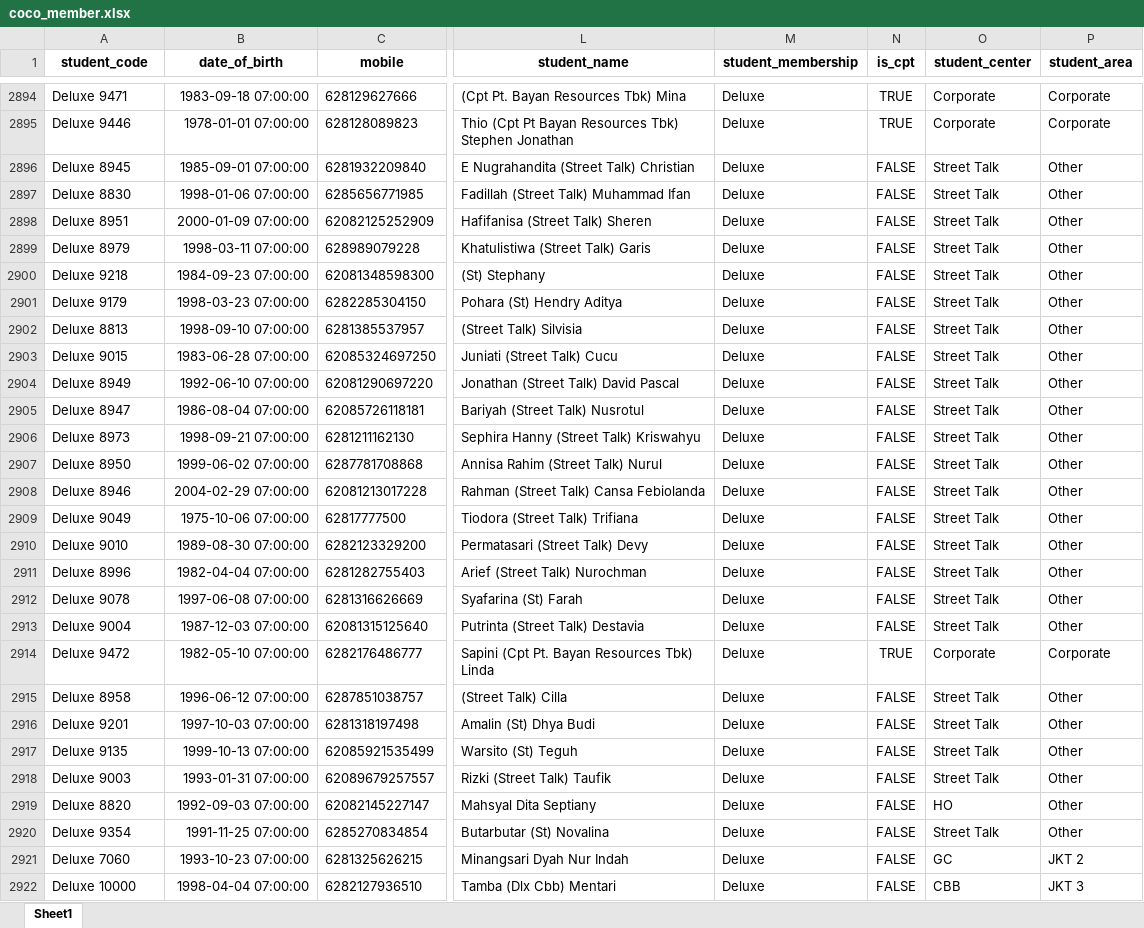
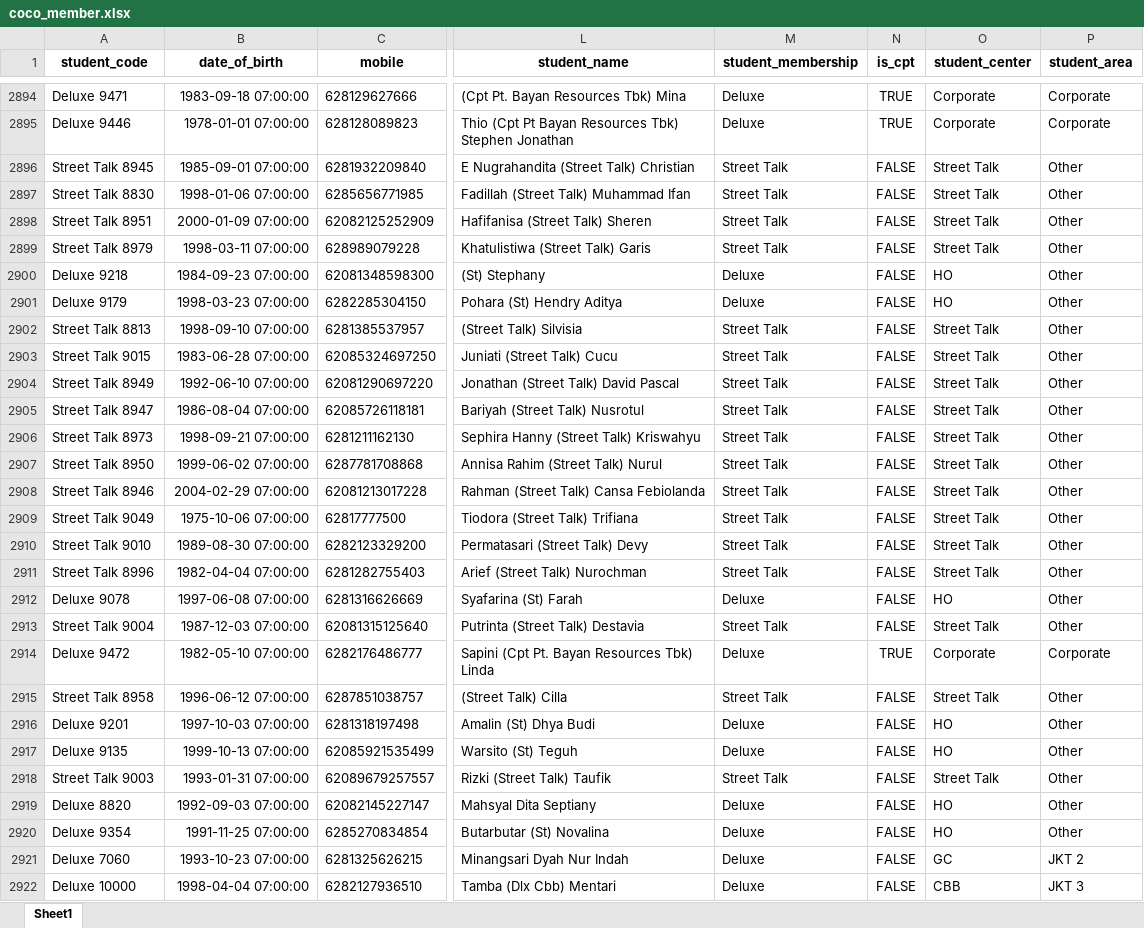
Before and after one commit to danjelito/wse-coco-member, an Excel workbook: output/2023-12/coco_member.xlsx, sheet Sheet1, drawn as a sheet; only a part is shown, gaps mark what is left out; values as stored, in another font and other column widths than the file's, no borders; the diff covers the shown part only; the diff names each change by its address in the sheet, - before the commit and + after, or states it on an @@ line.

```diff
--- a/output/2023-12/coco_member.xlsx (sheet Sheet1)
+++ b/output/2023-12/coco_member.xlsx (sheet Sheet1)
-A2896 (student_code): Deluxe 8945
+A2896 (student_code): Street Talk 8945
-M2896:M2899 (student_membership): Deluxe
+M2896:M2899 (student_membership): Street Talk
-A2897 (student_code): Deluxe 8830
+A2897 (student_code): Street Talk 8830
-A2898 (student_code): Deluxe 8951
+A2898 (student_code): Street Talk 8951
-A2899 (student_code): Deluxe 8979
+A2899 (student_code): Street Talk 8979
-O2900:O2901 (student_center): Street Talk
+O2900:O2901 (student_center): HO
-A2902 (student_code): Deluxe 8813
+A2902 (student_code): Street Talk 8813
-M2902:M2911 (student_membership): Deluxe
+M2902:M2911 (student_membership): Street Talk
-A2903 (student_code): Deluxe 9015
+A2903 (student_code): Street Talk 9015
-A2904 (student_code): Deluxe 8949
+A2904 (student_code): Street Talk 8949
-A2905 (student_code): Deluxe 8947
+A2905 (student_code): Street Talk 8947
-A2906 (student_code): Deluxe 8973
+A2906 (student_code): Street Talk 8973
-A2907 (student_code): Deluxe 8950
+A2907 (student_code): Street Talk 8950
-A2908 (student_code): Deluxe 8946
+A2908 (student_code): Street Talk 8946
-A2909 (student_code): Deluxe 9049
+A2909 (student_code): Street Talk 9049
-A2910 (student_code): Deluxe 9010
+A2910 (student_code): Street Talk 9010
-A2911 (student_code): Deluxe 8996
+A2911 (student_code): Street Talk 8996
-O2912 (student_center): Street Talk
+O2912 (student_center): HO
-A2913 (student_code): Deluxe 9004
+A2913 (student_code): Street Talk 9004
-M2913 (student_membership): Deluxe
+M2913 (student_membership): Street Talk
-A2915 (student_code): Deluxe 8958
+A2915 (student_code): Street Talk 8958
-M2915 (student_membership): Deluxe
+M2915 (student_membership): Street Talk
-O2916:O2917 (student_center): Street Talk
+O2916:O2917 (student_center): HO
-A2918 (student_code): Deluxe 9003
+A2918 (student_code): Street Talk 9003
-M2918 (student_membership): Deluxe
+M2918 (student_membership): Street Talk
-O2920 (student_center): Street Talk
+O2920 (student_center): HO
```
Also changed, not shown: 28 edited cells elsewhere in this sheet, output/2023-11/coco_member.xlsx, output/2024-01/coco_member.xlsx, 6 other files.
